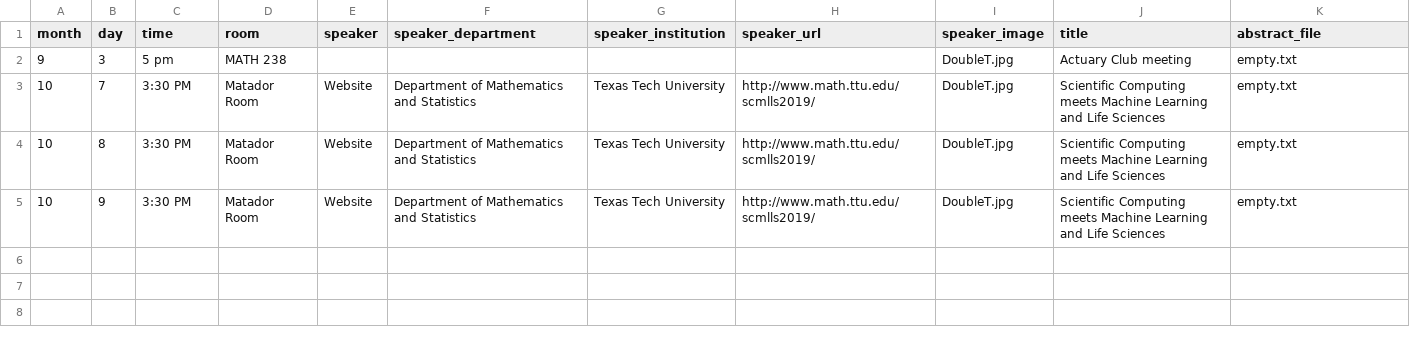
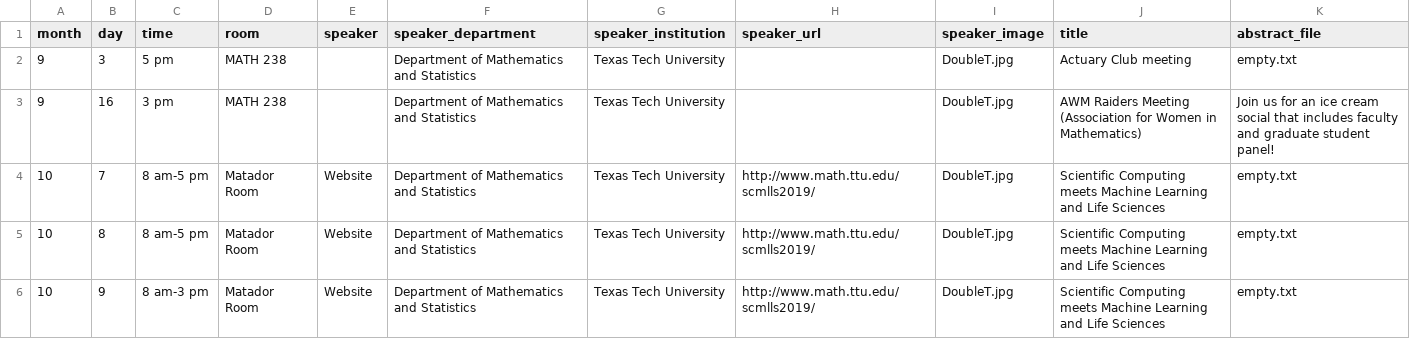
Before and after one commit to giorgiobornia/ttu_math_events, a CSV file: meetings_and_conferences/2019/fall/events.csv, drawn as a sheet.

```diff
--- a/meetings_and_conferences/2019/fall/events.csv
+++ b/meetings_and_conferences/2019/fall/events.csv
@@ -1,5 +1,6 @@
 month,day,time,room,speaker,speaker_department,speaker_institution,speaker_url,speaker_image,title,abstract_file
-9,3,5 pm,MATH 238,,,,,DoubleT.jpg,Actuary Club meeting,empty.txt
-10,7,3:30 PM,Matador Room,Website,Department of Mathematics and Statistics,Texas Tech University,http://www.math.ttu.edu/scmlls2019/,DoubleT.jpg,Scientific Computing meets Machine Learning and Life Sciences,empty.txt
-10,8,3:30 PM,Matador Room,Website,Department of Mathematics and Statistics,Texas Tech University,http://www.math.ttu.edu/scmlls2019/,DoubleT.jpg,Scientific Computing meets Machine Learning and Life Sciences,empty.txt
-10,9,3:30 PM,Matador Room,Website,Department of Mathematics and Statistics,Texas Tech University,http://www.math.ttu.edu/scmlls2019/,DoubleT.jpg,Scientific Computing meets Machine Learning and Life Sciences,empty.txt
+9,3,5 pm,MATH 238,,Department of Mathematics and Statistics,Texas Tech University,,DoubleT.jpg,Actuary Club meeting,empty.txt
+9,16,3 pm,MATH 238,,Department of Mathematics and Statistics,Texas Tech University,,DoubleT.jpg,AWM Raiders Meeting (Association for Women in Mathematics),Join us for an ice cream social that includes faculty and graduate student panel!
+10,7,8 am-5 pm,Matador Room,Website,Department of Mathematics and Statistics,Texas Tech University,http://www.math.ttu.edu/scmlls2019/,DoubleT.jpg,Scientific Computing meets Machine Learning and Life Sciences,empty.txt
+10,8,8 am-5 pm,Matador Room,Website,Department of Mathematics and Statistics,Texas Tech University,http://www.math.ttu.edu/scmlls2019/,DoubleT.jpg,Scientific Computing meets Machine Learning and Life Sciences,empty.txt
+10,9,8 am-3 pm,Matador Room,Website,Department of Mathematics and Statistics,Texas Tech University,http://www.math.ttu.edu/scmlls2019/,DoubleT.jpg,Scientific Computing meets Machine Learning and Life Sciences,empty.txt
```
Also changed, not shown: colloquia/2019/fall/events.csv, seminars/applied_math/2019/fall/events.csv, 22 other files.
